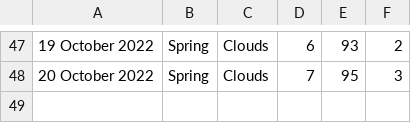
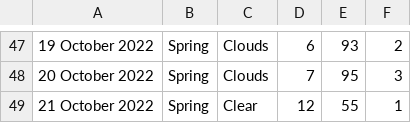
Before and after one commit to xmzboy/Async-Weather-API, a CSV file: data/queenstown_data.csv, drawn as a sheet; only a part is shown, gaps mark what is left out.

Commit message:
Update queenstown_data.csv

```diff
--- a/data/queenstown_data.csv
+++ b/data/queenstown_data.csv
@@ -48 +48,2 @@
 20 October 2022;Spring;Clouds;7;95;3
+21 October 2022;Spring;Clear;12;55;1
```
